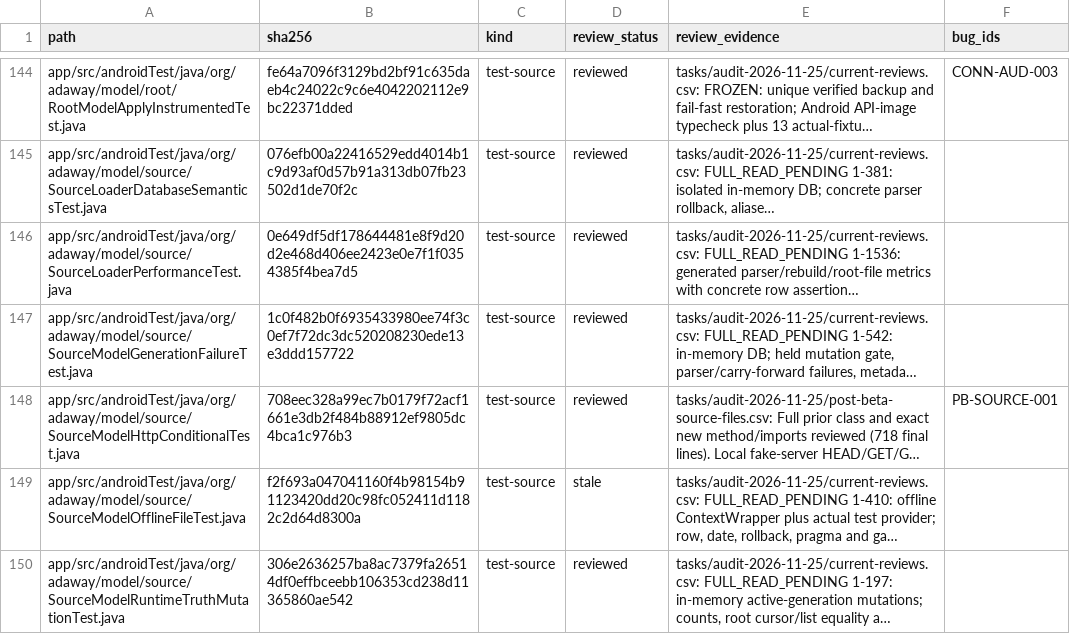
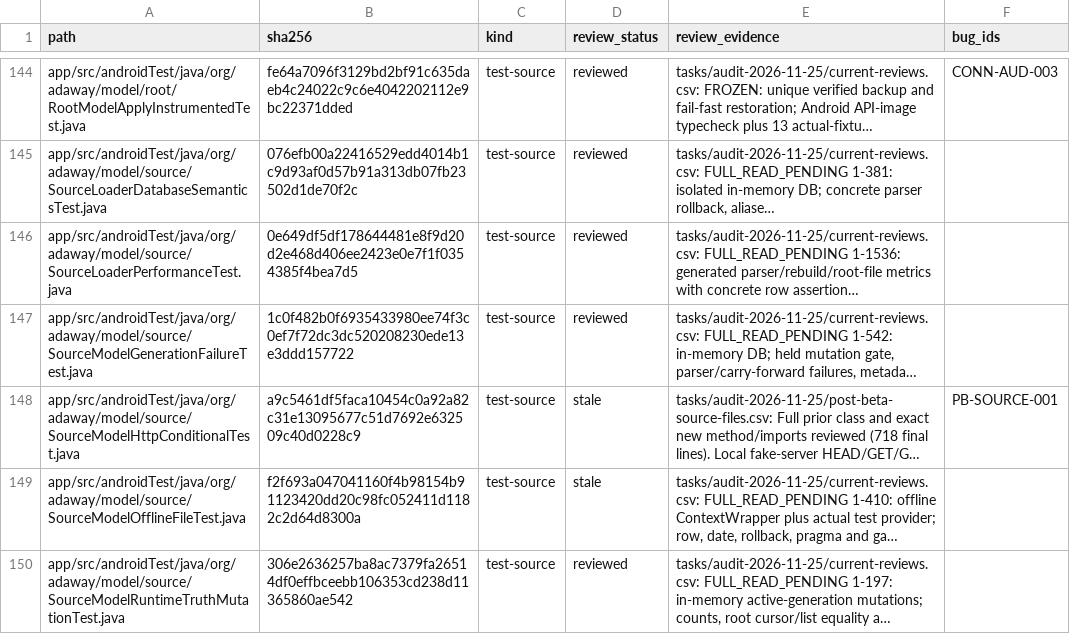
Before and after one commit to stevesolun/AdAway, a CSV file: tasks/audit-2026-11-25/files.csv, drawn as a sheet; only a part is shown, gaps mark what is left out; long unchanged cells end in …; the diff covers the shown part only; the diff names each change by its address in the sheet, - before the commit and + after, or states it on an @@ line.

```diff
--- a/tasks/audit-2026-11-25/files.csv
+++ b/tasks/audit-2026-11-25/files.csv
-B148 (sha256): 708eec328a99ec7b0179f72acf1661e3db2f484b88912ef9805dc4bca1c976b3
+B148 (sha256): a9c5461df5faca10454c0a92a82c31e13095677c51d7692e632509c40d0228c9
-D148 (review_status): reviewed
+D148 (review_status): stale
```
Also changed, not shown: 21 edited cells elsewhere in this file, 14 other files.
